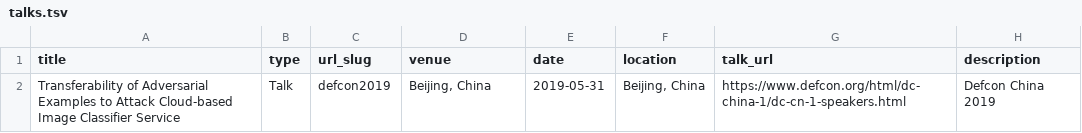
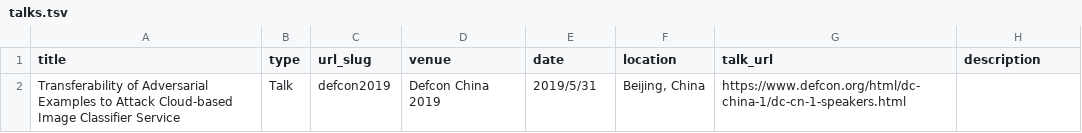
Before and after one commit to duoergun0729/duoergun0729.github.io, a TSV file: markdown_generator/talks.tsv, drawn as a sheet.

```diff
--- a/markdown_generator/talks.tsv
+++ b/markdown_generator/talks.tsv
@@ -1,2 +1,2 @@
 title	type	url_slug	venue	date	location	talk_url	description
-Transferability of Adversarial Examples to Attack Cloud-based Image Classifier Service	Talk	defcon2019	Beijing, China	2019-05-31	Beijing, China	https://www.defcon.org/html/dc-china-1/dc-cn-1-speakers.html	Defcon China 2019
+Transferability of Adversarial Examples to Attack Cloud-based Image Classifier Service	Talk	defcon2019	Defcon China 2019	2019/5/31	Beijing, China	https://www.defcon.org/html/dc-china-1/dc-cn-1-speakers.html	
```
Also changed, not shown: 1 other file.
